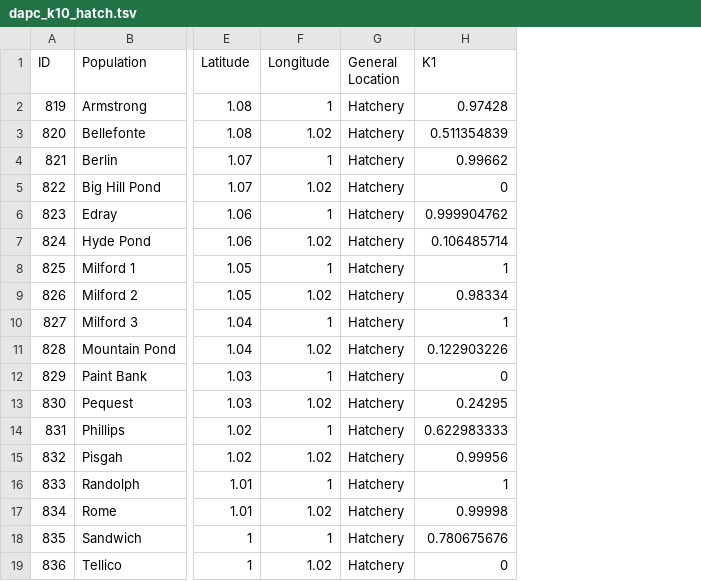
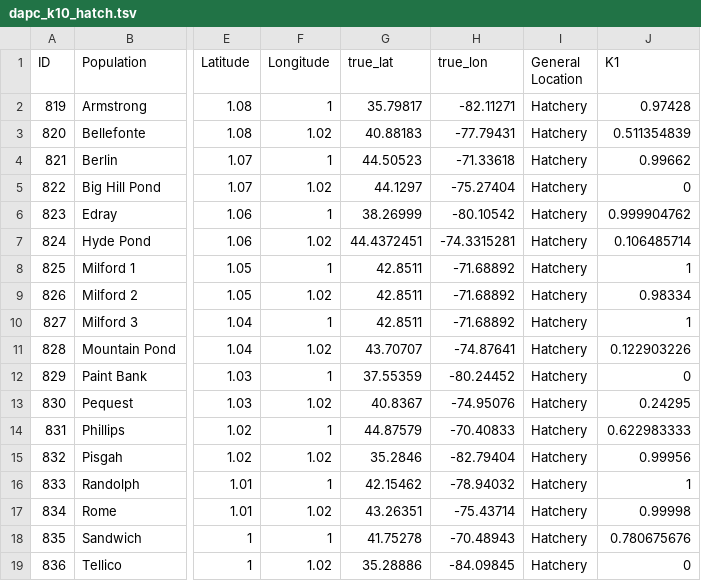
Before and after one commit to jcoombs20/sbt, a TSV file: files/dapc_k10_hatch.tsv, drawn as a sheet; only a part is shown, gaps mark what is left out; the diff names each change by its address in the sheet, - before the commit and + after, or states it on an @@ line.

```diff
--- a/files/dapc_k10_hatch.tsv
+++ b/files/dapc_k10_hatch.tsv
+column G (true_lat), rows 2-19: 35.79817 | 40.88183 | 44.50523 | 44.1297 | 38.26999 | 44.4372451 | 42.8511 | 42.8511 | 42.8511 | 43.70707 | 37.55359 | 40.8367 | 44.87579 | 35.2846 | 42.15462 | 43.26351 | 41.75278 | 35.28886
+column H (true_lon), rows 2-19: -82.11271 | -77.79431 | -71.33618 | -75.27404 | -80.10542 | -74.3315281 | -71.68892 | -71.68892 | -71.68892 | -74.87641 | -80.24452 | -74.95076 | -70.40833 | -82.79404 | -78.94032 | -75.43714 | -70.48943 | -84.09845
```
Also changed, not shown: files/dapc_k15_hatch.tsv, files/dapc_k20_hatch.tsv, 43 other files.
